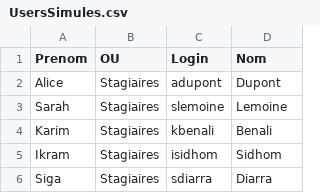
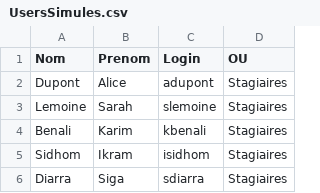
Before and after one commit to CollegeBoreal/INF1084-202-25A-03, a CSV file: 2.Utilisateurs/300141716/UsersSimules.csv, drawn as a sheet; removed rows and columns are numbered as before the commit, all else as after; the diff names each change by its address in the sheet, - before the commit and + after, or states it on an @@ line.

```diff
--- a/2.Utilisateurs/300141716/UsersSimules.csv
+++ b/2.Utilisateurs/300141716/UsersSimules.csv
+column A (Nom), rows 2-6: Dupont | Lemoine | Benali | Sidhom | Diarra
-column B (OU), rows 2-6: all Stagiaires
-D1: Nom
+D1: OU
-D2 (OU): Dupont
+D2 (OU): Stagiaires
-D3 (OU): Lemoine
+D3 (OU): Stagiaires
-D4 (OU): Benali
+D4 (OU): Stagiaires
-D5 (OU): Sidhom
+D5 (OU): Stagiaires
-D6 (OU): Diarra
+D6 (OU): Stagiaires
```
Also changed, not shown: 8 other files.
